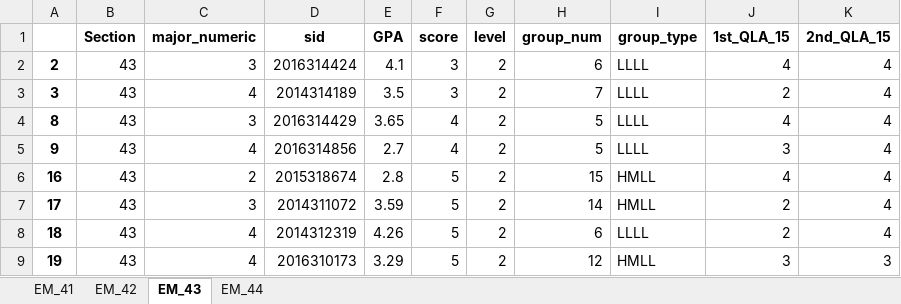
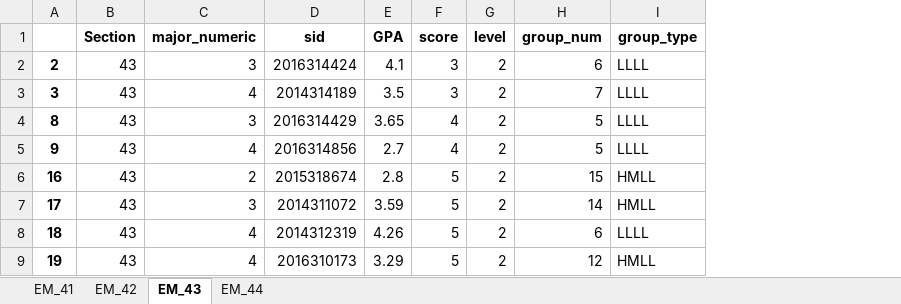
Before and after one commit to Janeseed/LearningLab, an Excel workbook: VotingSystem/EM_Fall_2017.xlsx, sheet EM_43, drawn as a sheet; only a part is shown; values as stored, in another font and other column widths than the file's, no borders; the diff names each change by its address in the sheet, - before the commit and + after, or states it on an @@ line.

Commit message:
Remove small stuff

```diff
--- a/VotingSystem/EM_Fall_2017.xlsx (sheet EM_43)
+++ b/VotingSystem/EM_Fall_2017.xlsx (sheet EM_43)
-column J (1st_QLA_15), rows 2-9: 4 | 2 | 4 | 3 | 4 | 2 | 2 | 3
-column K (2nd_QLA_15), rows 2-9: 4 | 4 | 4 | 4 | 4 | 4 | 4 | 3
```
Also changed, not shown: sheet EM_41.
